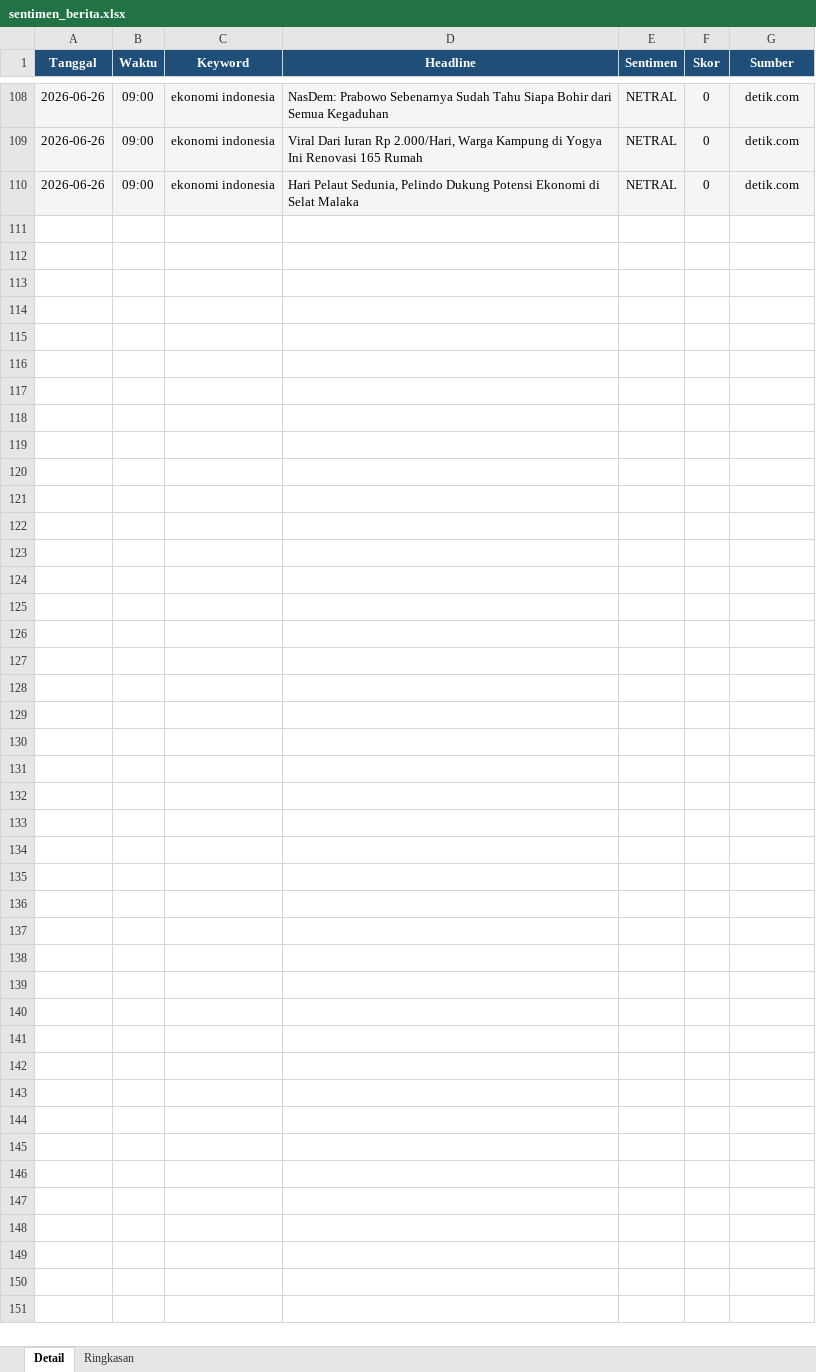
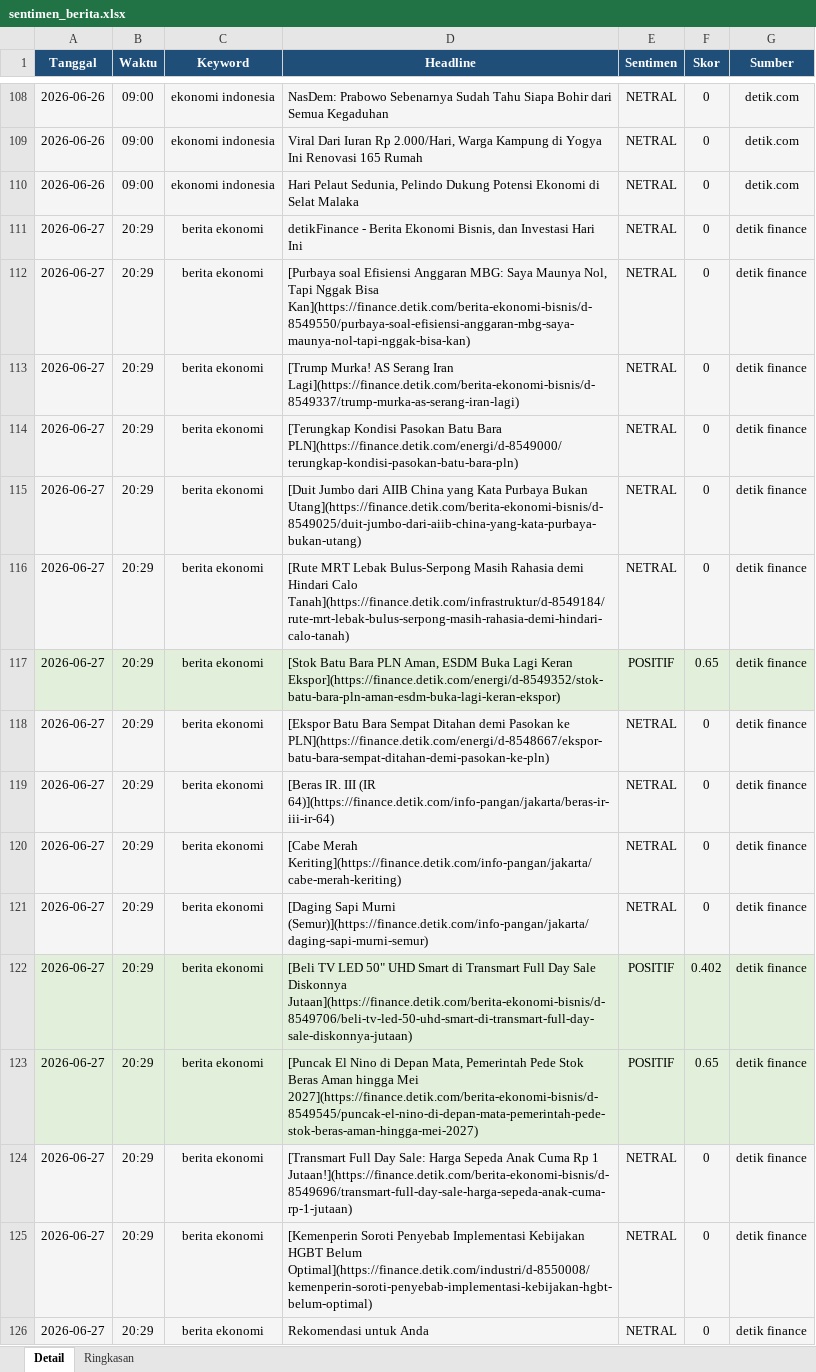
Before and after one commit to adiorany3/sembako-dashboard, an Excel workbook: data/sentimen_berita.xlsx, sheet Detail, drawn as a sheet; only a part is shown, gaps mark what is left out; values as stored, in another font and other column widths than the file's, no borders; the diff names each change by its address in the sheet, - before the commit and + after, or states it on an @@ line.

Commit message:
Complete rewrite sentimen_berita.py - direct news homepage scraping via Jina

```diff
--- a/data/sentimen_berita.xlsx (sheet Detail)
+++ b/data/sentimen_berita.xlsx (sheet Detail)
+row 111: 2026-06-27 | 20:29 | berita ekonomi | detikFinance - Berita Ekonomi Bisnis, dan Investasi Hari Ini | NETRAL | 0 | detik finance
+row 112: 2026-06-27 | 20:29 | berita ekonomi | [Purbaya soal Efisiensi Anggaran MBG: Saya Maunya Nol, Tapi Nggak Bisa Kan](https://finance.detik.com/berita-ekonomi-bisnis/d-8549550/purbaya-soal-efisiensi-anggaran-mbg-saya-maunya-nol-tapi-nggak-bisa-kan) | NETRAL | 0 | detik finance
+row 113: 2026-06-27 | 20:29 | berita ekonomi | [Trump Murka! AS Serang Iran Lagi](https://finance.detik.com/berita-ekonomi-bisnis/d-8549337/trump-murka-as-serang-iran-lagi) | NETRAL | 0 | detik finance
+row 114: 2026-06-27 | 20:29 | berita ekonomi | [Terungkap Kondisi Pasokan Batu Bara PLN](https://finance.detik.com/energi/d-8549000/terungkap-kondisi-pasokan-batu-bara-pln) | NETRAL | 0 | detik finance
+row 115: 2026-06-27 | 20:29 | berita ekonomi | [Duit Jumbo dari AIIB China yang Kata Purbaya Bukan Utang](https://finance.detik.com/berita-ekonomi-bisnis/d-8549025/duit-jumbo-dari-aiib-china-yang-kata-purbaya-bukan-utang) | NETRAL | 0 | detik finance
+row 116: 2026-06-27 | 20:29 | berita ekonomi | [Rute MRT Lebak Bulus-Serpong Masih Rahasia demi Hindari Calo Tanah](https://finance.detik.com/infrastruktur/d-8549184/rute-mrt-lebak-bulus-serpong-masih-rahasia-demi-hindari-calo-tanah) | NETRAL | 0 | detik finance
+row 117: 2026-06-27 | 20:29 | berita ekonomi | [Stok Batu Bara PLN Aman, ESDM Buka Lagi Keran Ekspor](https://finance.detik.com/energi/d-8549352/stok-batu-bara-pln-aman-esdm-buka-lagi-keran-ekspor) | POSITIF | 0.65 | detik finance
+row 118: 2026-06-27 | 20:29 | berita ekonomi | [Ekspor Batu Bara Sempat Ditahan demi Pasokan ke PLN](https://finance.detik.com/energi/d-8548667/ekspor-batu-bara-sempat-ditahan-demi-pasokan-ke-pln) | NETRAL | 0 | detik finance
+row 119: 2026-06-27 | 20:29 | berita ekonomi | [Beras IR. III (IR 64)](https://finance.detik.com/info-pangan/jakarta/beras-ir-iii-ir-64) | NETRAL | 0 | detik finance
+row 120: 2026-06-27 | 20:29 | berita ekonomi | [Cabe Merah Keriting](https://finance.detik.com/info-pangan/jakarta/cabe-merah-keriting) | NETRAL | 0 | detik finance
+row 121: 2026-06-27 | 20:29 | berita ekonomi | [Daging Sapi Murni (Semur)](https://finance.detik.com/info-pangan/jakarta/daging-sapi-murni-semur) | NETRAL | 0 | detik finance
+row 122: 2026-06-27 | 20:29 | berita ekonomi | [Beli TV LED 50" UHD Smart di Transmart Full Day Sale Diskonnya Jutaan](https://finance.detik.com/berita-ekonomi-bisnis/d-8549706/beli-tv-led-50-uhd-smart-di-transmart-full-day-sale-diskonnya-jutaan) | POSITIF | 0.402 | detik finance
+row 123: 2026-06-27 | 20:29 | berita ekonomi | [Puncak El Nino di Depan Mata, Pemerintah Pede Stok Beras Aman hingga Mei 2027](https://finance.detik.com/berita-ekonomi-bisnis/d-8549545/puncak-el-nino-di-depan-mata-pemerintah-pede-stok-beras-aman-hingga-mei-2027) | POSITIF | 0.65 | detik finance
+row 124: 2026-06-27 | 20:29 | berita ekonomi | [Transmart Full Day Sale: Harga Sepeda Anak Cuma Rp 1 Jutaan!](https://finance.detik.com/berita-ekonomi-bisnis/d-8549696/transmart-full-day-sale-harga-sepeda-anak-cuma-rp-1-jutaan) | NETRAL | 0 | detik finance
+row 125: 2026-06-27 | 20:29 | berita ekonomi | [Kemenperin Soroti Penyebab Implementasi Kebijakan HGBT Belum Optimal](https://finance.detik.com/industri/d-8550008/kemenperin-soroti-penyebab-implementasi-kebijakan-hgbt-belum-optimal) | NETRAL | 0 | detik finance
+row 126: 2026-06-27 | 20:29 | berita ekonomi | Rekomendasi untuk Anda | NETRAL | 0 | detik finance
```
Also changed, not shown: sheet Ringkasan, charts or pictures, data/harga_peternakan_lengkap.xlsx, data/harga_saham_ihsg.xlsx, 2 other files.
